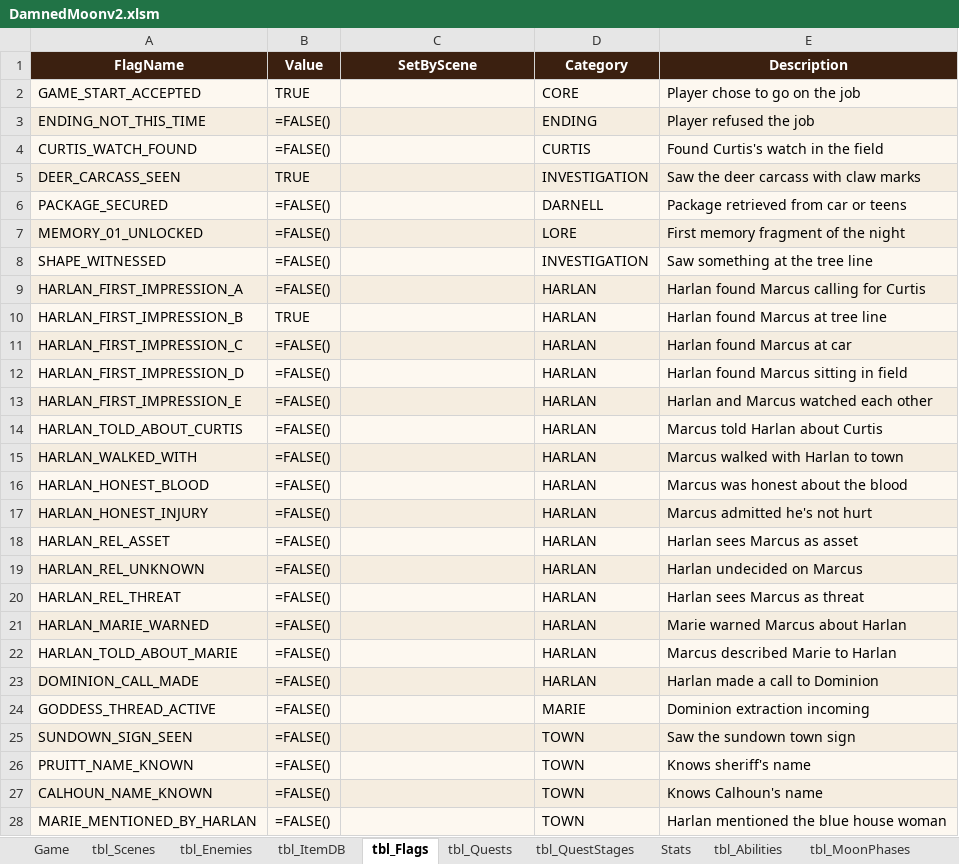
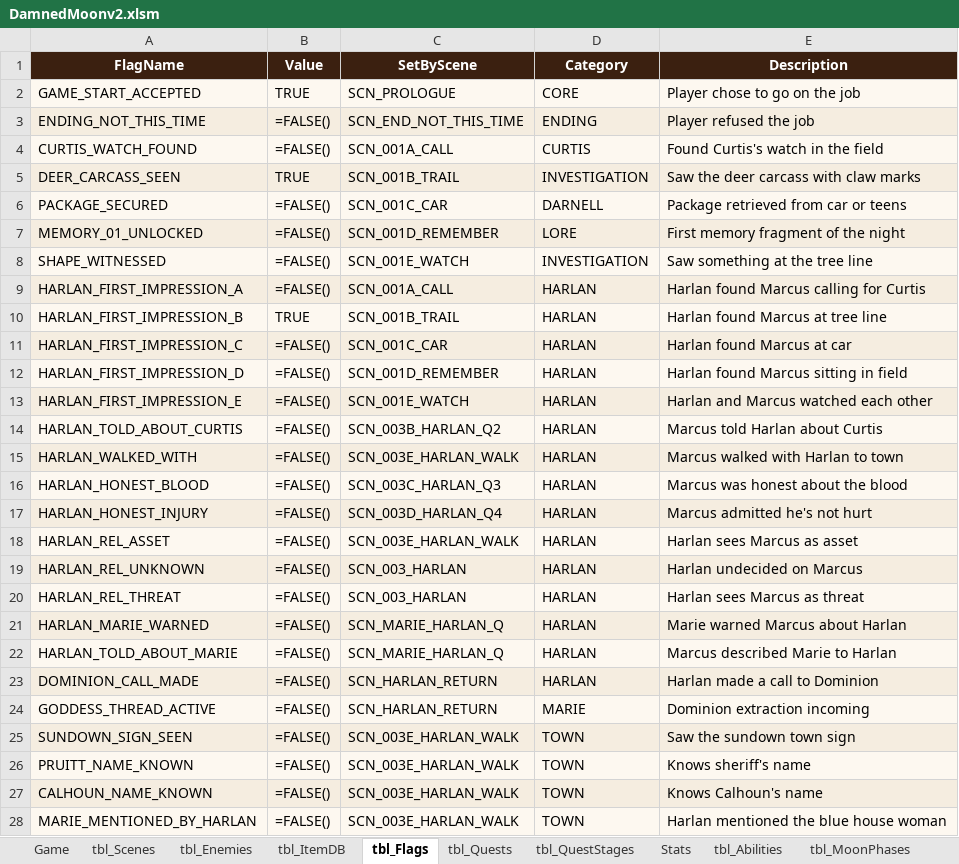
Before and after one commit to gitsanity009/damnedmoon, an Excel workbook: DamnedMoonv2.xlsm, sheet tbl_Flags, drawn as a sheet; only a part is shown; values as stored, in another font and other column widths than the file's, no borders; formulas without a stored value are shown as written; the diff covers the shown part only; the diff names each change by its address in the sheet, - before the commit and + after, or states it on an @@ line.

```diff
--- a/DamnedMoonv2.xlsm (sheet tbl_Flags)
+++ b/DamnedMoonv2.xlsm (sheet tbl_Flags)
-C2 (SetByScene): (empty)
+C2 (SetByScene): SCN_PROLOGUE
-C3 (SetByScene): (empty)
+C3 (SetByScene): SCN_END_NOT_THIS_TIME
-C4 (SetByScene): (empty)
+C4 (SetByScene): SCN_001A_CALL
-C5 (SetByScene): (empty)
+C5 (SetByScene): SCN_001B_TRAIL
-C6 (SetByScene): (empty)
+C6 (SetByScene): SCN_001C_CAR
-C7 (SetByScene): (empty)
+C7 (SetByScene): SCN_001D_REMEMBER
-C8 (SetByScene): (empty)
+C8 (SetByScene): SCN_001E_WATCH
-C9 (SetByScene): (empty)
+C9 (SetByScene): SCN_001A_CALL
-C10 (SetByScene): (empty)
+C10 (SetByScene): SCN_001B_TRAIL
-C11 (SetByScene): (empty)
+C11 (SetByScene): SCN_001C_CAR
-C12 (SetByScene): (empty)
+C12 (SetByScene): SCN_001D_REMEMBER
-C13 (SetByScene): (empty)
+C13 (SetByScene): SCN_001E_WATCH
-C14 (SetByScene): (empty)
+C14 (SetByScene): SCN_003B_HARLAN_Q2
-C15 (SetByScene): (empty)
+C15 (SetByScene): SCN_003E_HARLAN_WALK
-C16 (SetByScene): (empty)
+C16 (SetByScene): SCN_003C_HARLAN_Q3
-C17 (SetByScene): (empty)
+C17 (SetByScene): SCN_003D_HARLAN_Q4
-C18 (SetByScene): (empty)
+C18 (SetByScene): SCN_003E_HARLAN_WALK
-C19:C20 (SetByScene): (empty)
+C19:C20 (SetByScene): SCN_003_HARLAN
-C21:C22 (SetByScene): (empty)
+C21:C22 (SetByScene): SCN_MARIE_HARLAN_Q
-C23:C24 (SetByScene): (empty)
+C23:C24 (SetByScene): SCN_HARLAN_RETURN
-C25:C28 (SetByScene): (empty)
+C25:C28 (SetByScene): SCN_003E_HARLAN_WALK
```
Also changed, not shown: 99 edited cells elsewhere in this sheet, sheet tbl_Scenes, 1 other file.
